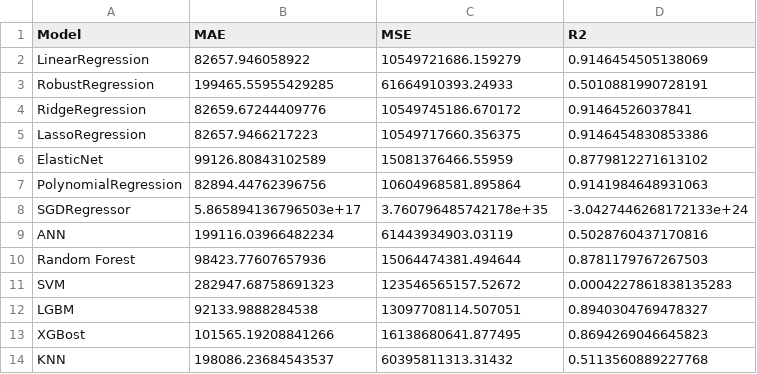
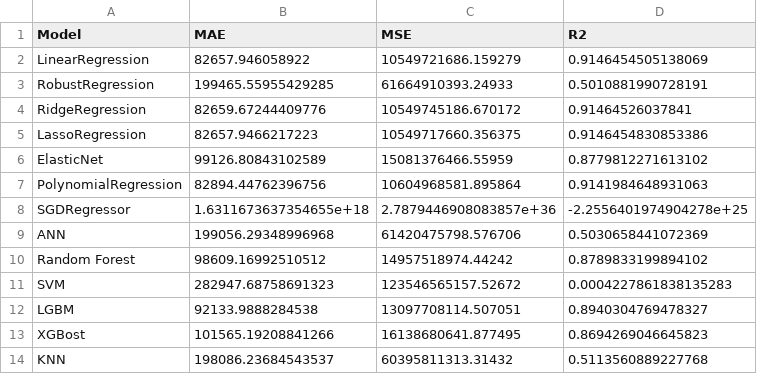
Before and after one commit to corpsedust/NareshIT, a CSV file: model_evaluation_results.csv, drawn as a sheet.

```diff
--- a/model_evaluation_results.csv
+++ b/model_evaluation_results.csv
@@ -7,5 +7,5 @@ ElasticNet,99126.80843102589,15081376466.55959,0.8779812271613102
 PolynomialRegression,82894.44762396756,10604968581.895864,0.9141984648931063
-SGDRegressor,5.865894136796503e+17,3.760796485742178e+35,-3.0427446268172133e+24
-ANN,199116.03966482234,61443934903.03119,0.5028760437170816
-Random Forest,98423.77607657936,15064474381.494644,0.8781179767267503
+SGDRegressor,1.6311673637354655e+18,2.7879446908083857e+36,-2.2556401974904278e+25
+ANN,199056.29348996968,61420475798.576706,0.5030658441072369
+Random Forest,98609.16992510512,14957518974.44242,0.8789833199894102
 SVM,282947.68758691323,123546565157.52672,0.0004227861838135283
```
Also changed, not shown: 2 other files.
